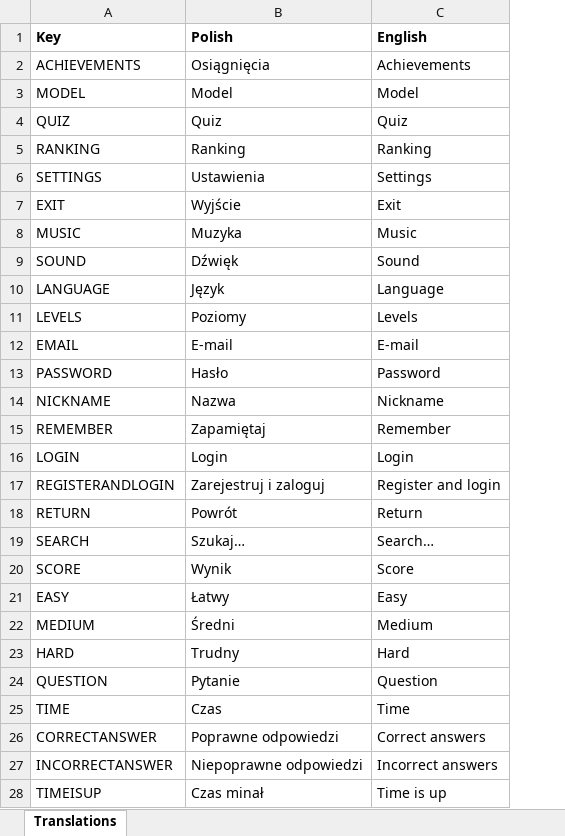
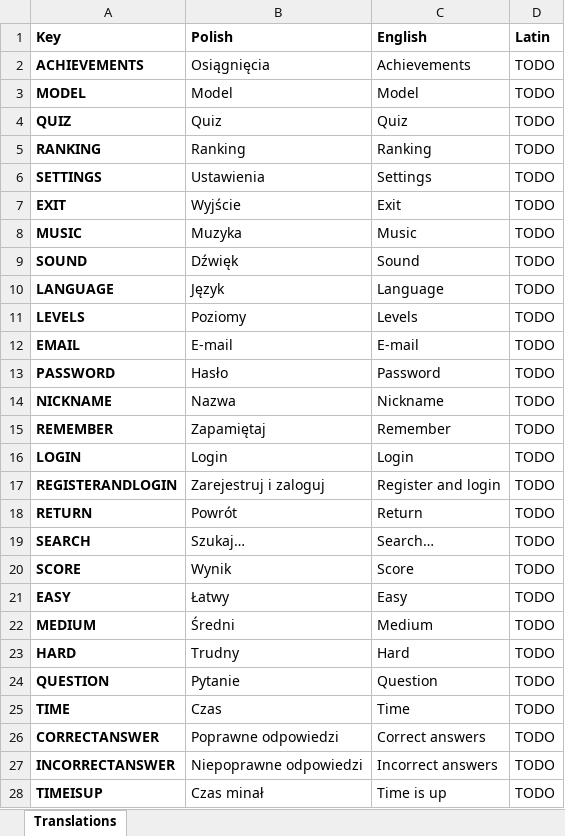
Before and after one commit to DudekKonrad/Learn-Knee, an Excel workbook: Assets/Resources/CSV/Translations.xlsx, sheet Translations, drawn as a sheet; only a part is shown; values as stored, in another font and other column widths than the file's, no borders; the diff covers the shown part only; the diff names each change by its address in the sheet, - before the commit and + after, or states it on an @@ line.

Commit message:
Handle missing translation, added elements types

```diff
--- a/Assets/Resources/CSV/Translations.xlsx (sheet Translations)
+++ b/Assets/Resources/CSV/Translations.xlsx (sheet Translations)
+column D (Latin), rows 2-28: all TODO
-A2:A28 bold: off
+A2:A28 bold: on
```
Also changed, not shown: 2 added rows, 1 removed row, 16 edited cells and cell formats elsewhere in this sheet, 17 other files.
